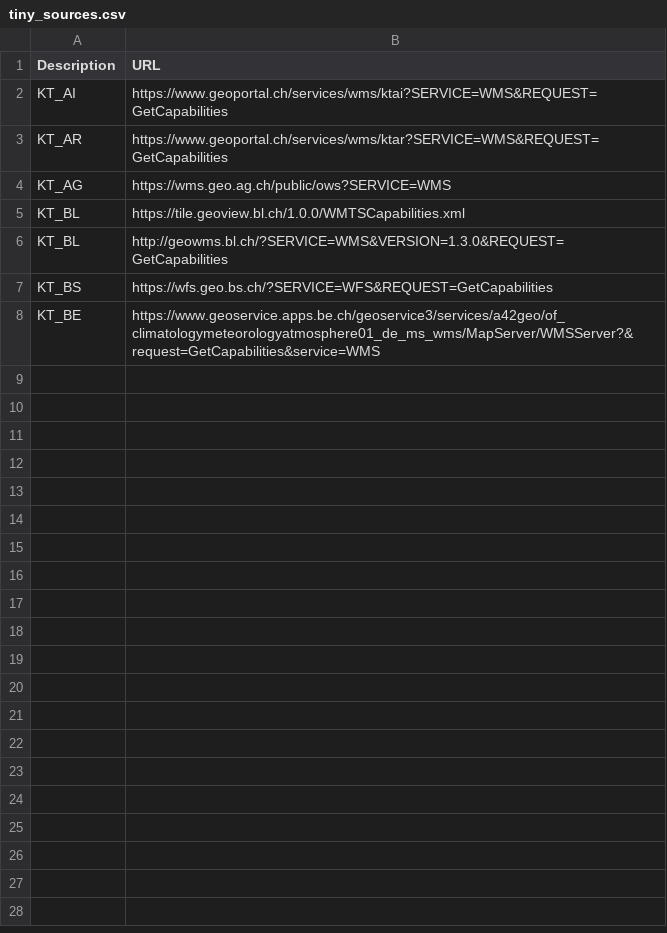
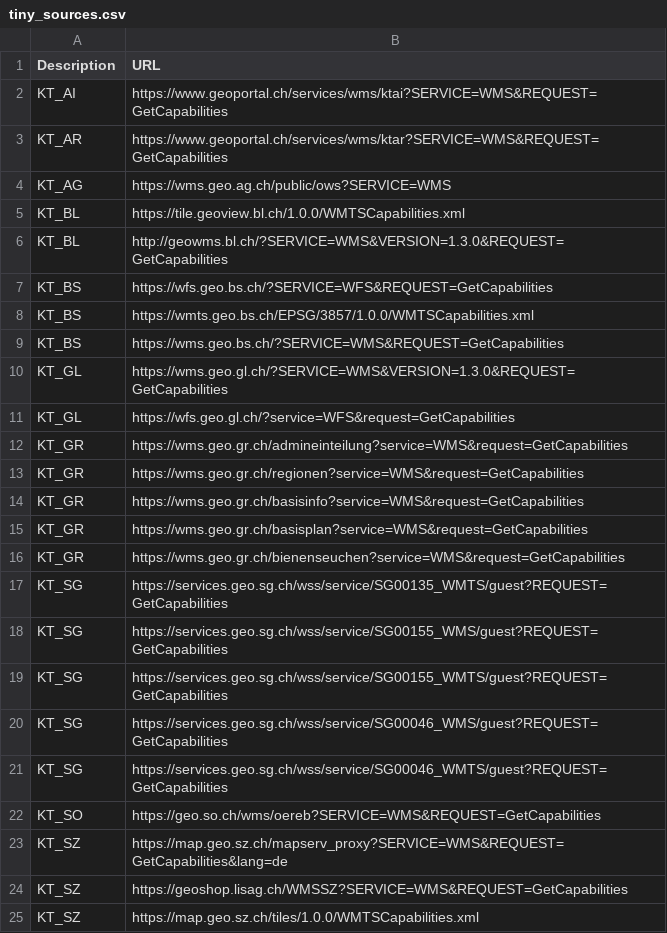
Before and after one commit to FHNW-IGEO/Geoharvester, a CSV file: scraper/tiny_sources.csv, drawn as a sheet.

Commit message:
Add more sources, testrun

```diff
--- a/scraper/tiny_sources.csv
+++ b/scraper/tiny_sources.csv
@@ -7,2 +7,19 @@
 "KT_BS","https://wfs.geo.bs.ch/?SERVICE=WFS&REQUEST=GetCapabilities"
-"KT_BE","https://www.geoservice.apps.be.ch/geoservice3/services/a42geo/of_climatologymeteorologyatmosphere01_de_ms_wms/MapServer/WMSServer?&request=GetCapabilities&service=WMS"
+"KT_BS","https://wmts.geo.bs.ch/EPSG/3857/1.0.0/WMTSCapabilities.xml"
+"KT_BS","https://wms.geo.bs.ch/?SERVICE=WMS&REQUEST=GetCapabilities"
+"KT_GL","https://wms.geo.gl.ch/?SERVICE=WMS&VERSION=1.3.0&REQUEST=GetCapabilities"
+"KT_GL","https://wfs.geo.gl.ch/?service=WFS&request=GetCapabilities"
+"KT_GR","https://wms.geo.gr.ch/admineinteilung?service=WMS&request=GetCapabilities"
+"KT_GR","https://wms.geo.gr.ch/regionen?service=WMS&request=GetCapabilities"
+"KT_GR","https://wms.geo.gr.ch/basisinfo?service=WMS&request=GetCapabilities"
+"KT_GR","https://wms.geo.gr.ch/basisplan?service=WMS&request=GetCapabilities"
+"KT_GR","https://wms.geo.gr.ch/bienenseuchen?service=WMS&request=GetCapabilities"
+"KT_SG","https://services.geo.sg.ch/wss/service/SG00135_WMTS/guest?REQUEST=GetCapabilities"
+"KT_SG","https://services.geo.sg.ch/wss/service/SG00155_WMS/guest?REQUEST=GetCapabilities"
+"KT_SG","https://services.geo.sg.ch/wss/service/SG00155_WMTS/guest?REQUEST=GetCapabilities"
+"KT_SG","https://services.geo.sg.ch/wss/service/SG00046_WMS/guest?REQUEST=GetCapabilities"
+"KT_SG","https://services.geo.sg.ch/wss/service/SG00046_WMTS/guest?REQUEST=GetCapabilities"
+"KT_SO","https://geo.so.ch/wms/oereb?SERVICE=WMS&REQUEST=GetCapabilities"
+"KT_SZ","https://map.geo.sz.ch/mapserv_proxy?SERVICE=WMS&REQUEST=GetCapabilities&lang=de"
+"KT_SZ","https://geoshop.lisag.ch/WMSSZ?SERVICE=WMS&REQUEST=GetCapabilities"
+"KT_SZ","https://map.geo.sz.ch/tiles/1.0.0/WMTSCapabilities.xml"
```
